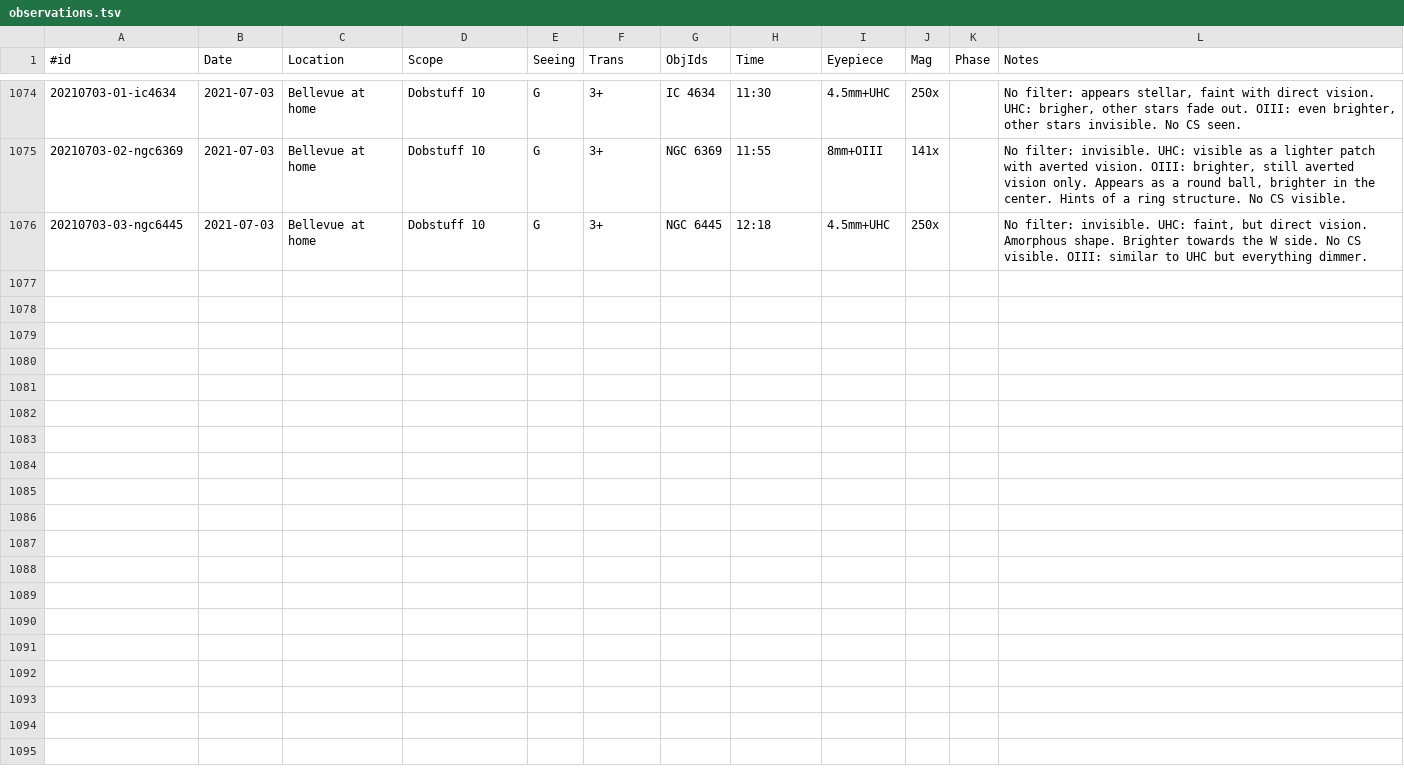
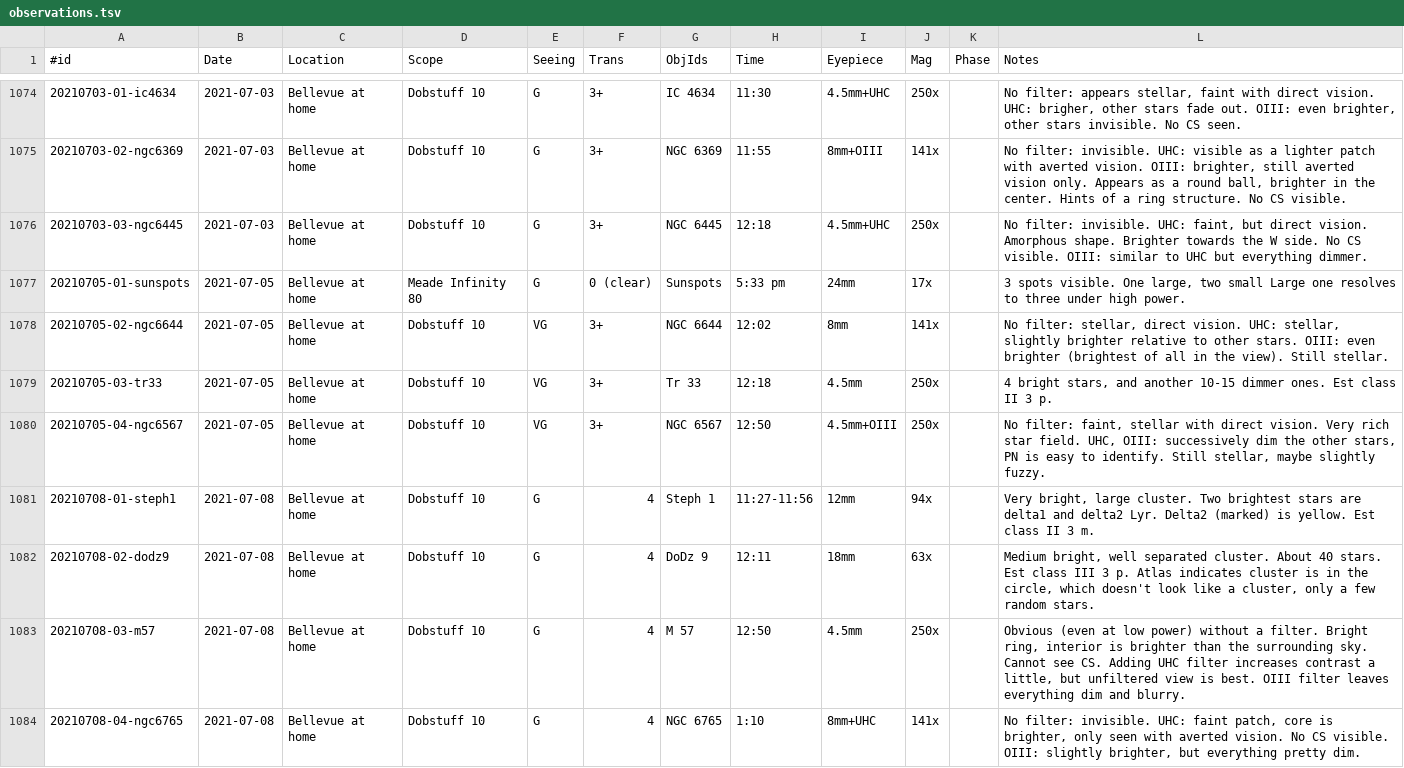
Before and after one commit to jonathanacross/astrodb, a TSV file: data/observations.tsv, drawn as a sheet; only a part is shown, gaps mark what is left out; the diff covers the shown part only.

Commit message:
adding observations through 2021-07-09

```diff
--- a/data/observations.tsv
+++ b/data/observations.tsv
@@ -1076 +1076,9 @@
 20210703-03-ngc6445	2021-07-03	Bellevue at home	Dobstuff 10	G	3+	NGC 6445	12:18	4.5mm+UHC	250x		No filter: invisible. UHC: faint, but direct vision. Amorphous shape. Brighter towards the W side. No CS visible. OIII: similar to UHC but everything dimmer.
+20210705-01-sunspots	2021-07-05	Bellevue at home	Meade Infinity 80	G	0 (clear)	Sunspots	5:33 pm	24mm	17x		3 spots visible. One large, two small Large one resolves to three under high power.
+20210705-02-ngc6644	2021-07-05	Bellevue at home	Dobstuff 10	VG	3+	NGC 6644	12:02	8mm	141x		No filter: stellar, direct vision. UHC: stellar, slightly brighter relative to other stars. OIII: even brighter (brightest of all in the view). Still stellar.
+20210705-03-tr33	2021-07-05	Bellevue at home	Dobstuff 10	VG	3+	Tr 33	12:18	4.5mm	250x		4 bright stars, and another 10-15 dimmer ones. Est class II 3 p.
+20210705-04-ngc6567	2021-07-05	Bellevue at home	Dobstuff 10	VG	3+	NGC 6567	12:50	4.5mm+OIII	250x		No filter: faint, stellar with direct vision. Very rich star field. UHC, OIII: successively dim the other stars, PN is easy to identify. Still stellar, maybe slightly fuzzy.
+20210708-01-steph1	2021-07-08	Bellevue at home	Dobstuff 10	G	4	Steph 1	11:27-11:56	12mm	94x		Very bright, large cluster. Two brightest stars are delta1 and delta2 Lyr. Delta2 (marked) is yellow. Est class II 3 m.
+20210708-02-dodz9	2021-07-08	Bellevue at home	Dobstuff 10	G	4	DoDz 9	12:11	18mm	63x		Medium bright, well separated cluster. About 40 stars. Est class III 3 p. Atlas indicates cluster is in the circle, which doesn't look like a cluster, only a few random stars.
+20210708-03-m57	2021-07-08	Bellevue at home	Dobstuff 10	G	4	M 57	12:50	4.5mm	250x		Obvious (even at low power) without a filter. Bright ring, interior is brighter than the surrounding sky. Cannot see CS. Adding UHC filter increases contrast a little, but unfiltered view is best. OIII filter leaves everything dim and blurry.
+20210708-04-ngc6765	2021-07-08	Bellevue at home	Dobstuff 10	G	4	NGC 6765	1:10	8mm+UHC	141x		No filter: invisible. UHC: faint patch, core is brighter, only seen with averted vision. No CS visible. OIII: slightly brighter, but everything pretty dim.
```
Also changed, not shown: 7 added rows elsewhere in this file, data/programs.tsv.
